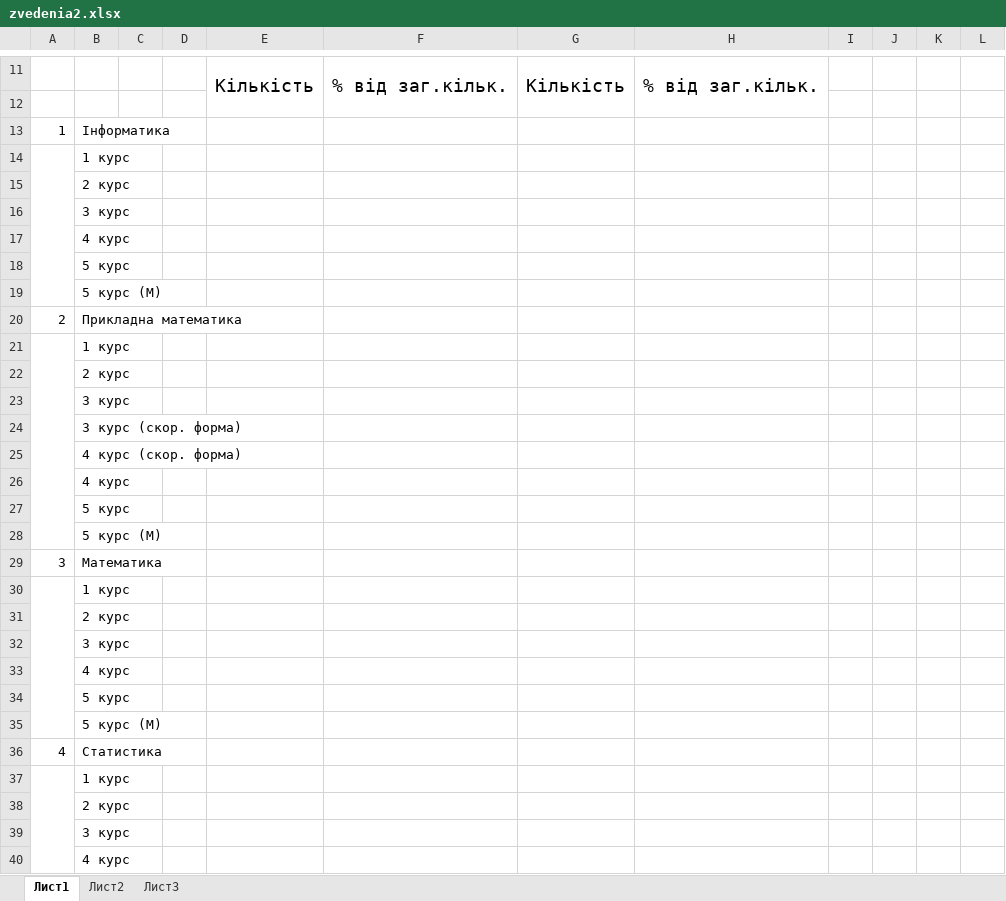
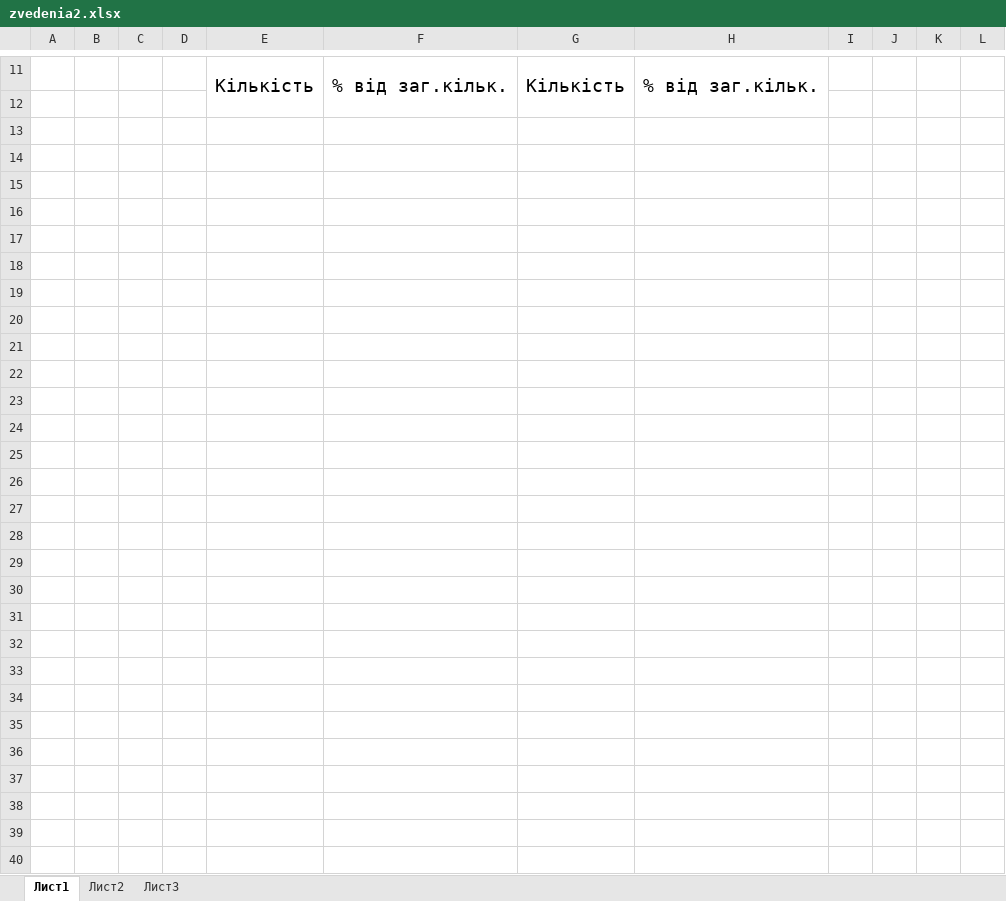
Before and after one commit to hrustuna-iluk/diploma, an Excel workbook: reporting/excel_generator/templates/zvedenia2.xlsx, sheet Лист1, drawn as a sheet; only a part is shown, gaps mark what is left out; values as stored, in another font and other column widths than the file's, no borders; the diff covers the shown part only; the diff names each change by its address in the sheet, - before the commit and + after, or states it on an @@ line.

```diff
--- a/reporting/excel_generator/templates/zvedenia2.xlsx (sheet Лист1)
+++ b/reporting/excel_generator/templates/zvedenia2.xlsx (sheet Лист1)
-row 13: 1 | Інформатика
+row 13: (empty)
-A14:A19 merged
-B14: 1 курс
+B14: (empty)
-B15: 2 курс
+B15: (empty)
-B16: 3 курс
+B16: (empty)
-B17: 4 курс
+B17: (empty)
-B18: 5 курс
+B18: (empty)
-B19: 5 курс (М)
+B19: (empty)
-row 20: 2 | Прикладна математика
+row 20: (empty)
-A21:A28 merged
-B21: 1 курс
+B21: (empty)
-B22: 2 курс
+B22: (empty)
-B23: 3 курс
+B23: (empty)
-B24: 3 курс (скор. форма)
+B24: (empty)
-B25: 4 курс (скор. форма)
+B25: (empty)
-B26: 4 курс
+B26: (empty)
-B27: 5 курс
+B27: (empty)
-B28: 5 курс (М)
+B28: (empty)
-row 29: 3 | Математика
+row 29: (empty)
-A30:A35 merged
-B30: 1 курс
+B30: (empty)
-B31: 2 курс
+B31: (empty)
-B32: 3 курс
+B32: (empty)
-B33: 4 курс
+B33: (empty)
-B34: 5 курс
+B34: (empty)
-B35: 5 курс (М)
+B35: (empty)
-row 36: 4 | Статистика
+row 36: (empty)
-A37:A42 merged
-B37: 1 курс
+B37: (empty)
-B38: 2 курс
+B38: (empty)
-B39: 3 курс
+B39: (empty)
-B40: 4 курс
+B40: (empty)
```
Also changed, not shown: 48 edited cells and merged cells elsewhere in this sheet, reporting/excel_generator/templates/zvedenia1.xlsx, 8 other files.
